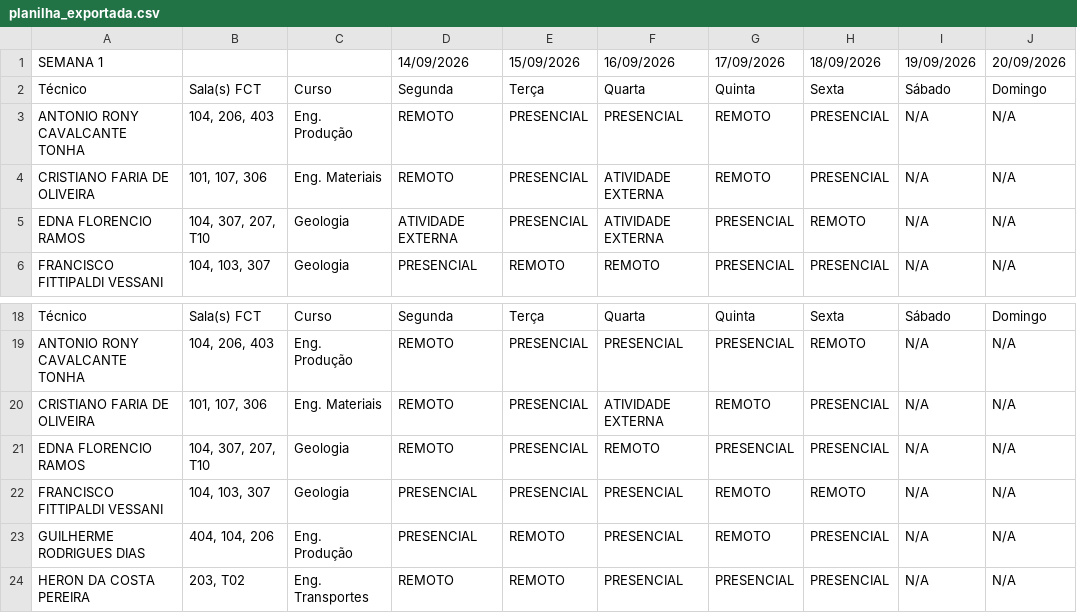
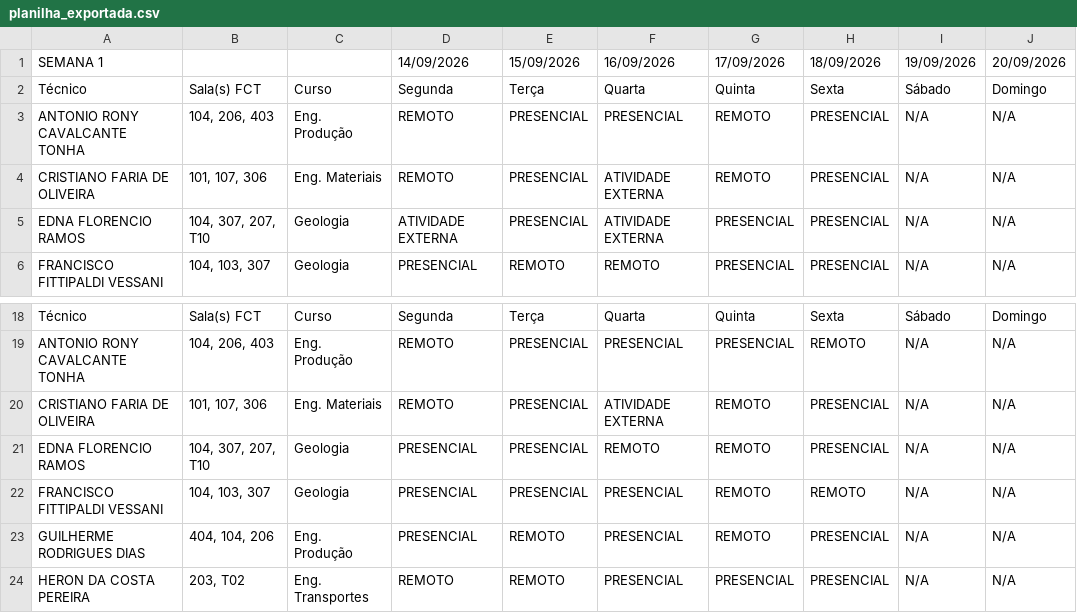
Before and after one commit to ti-fct/escalaPGD, a CSV file: utils/planilha_exportada.csv, drawn as a sheet; only a part is shown, gaps mark what is left out; the diff names each change by its address in the sheet, - before the commit and + after, or states it on an @@ line.

Commit message:
Atualizado utils/planilha_exportada.csv via script Python

```diff
--- a/utils/planilha_exportada.csv
+++ b/utils/planilha_exportada.csv
-H5: REMOTO
+H5: PRESENCIAL
-D21: REMOTO
+D21: PRESENCIAL
-G21: PRESENCIAL
+G21: REMOTO
```
